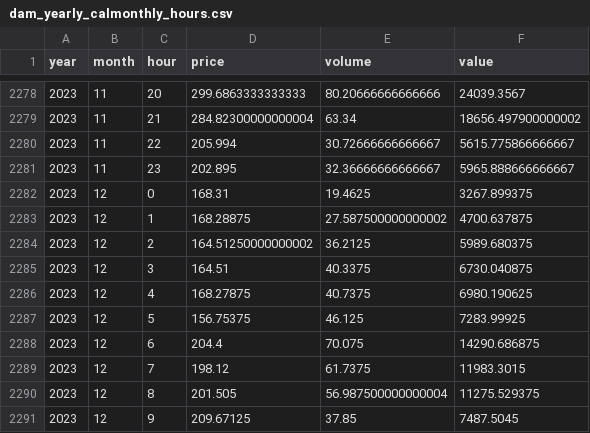
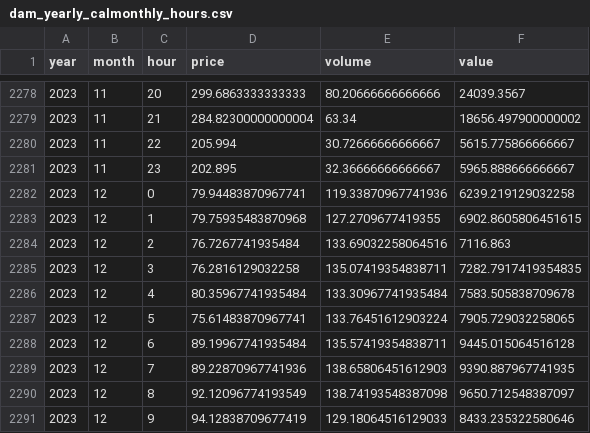
Before and after one commit to AndyFlem/sapp, a CSV file: output/dam_yearly_calmonthly_hours.csv, drawn as a sheet; only a part is shown, gaps mark what is left out; the diff covers the shown part only.

```diff
--- a/output/dam_yearly_calmonthly_hours.csv
+++ b/output/dam_yearly_calmonthly_hours.csv
@@ -2281,11 +2281,11 @@ year,month,hour,price,volume,value
 2023,11,23,202.895,32.36666666666667,5965.888666666667
-2023,12,0,168.31,19.4625,3267.899375
-2023,12,1,168.28875,27.587500000000002,4700.637875
-2023,12,2,164.51250000000002,36.2125,5989.680375
-2023,12,3,164.51,40.3375,6730.040875
-2023,12,4,168.27875,40.7375,6980.190625
-2023,12,5,156.75375,46.125,7283.99925
-2023,12,6,204.4,70.075,14290.686875
-2023,12,7,198.12,61.7375,11983.3015
-2023,12,8,201.505,56.987500000000004,11275.529375
-2023,12,9,209.67125,37.85,7487.5045
+2023,12,0,79.94483870967741,119.33870967741936,6239.219129032258
+2023,12,1,79.75935483870968,127.2709677419355,6902.8605806451615
+2023,12,2,76.7267741935484,133.69032258064516,7116.863
+2023,12,3,76.2816129032258,135.07419354838711,7282.7917419354835
+2023,12,4,80.35967741935484,133.30967741935484,7583.505838709678
+2023,12,5,75.61483870967741,133.76451612903224,7905.729032258065
+2023,12,6,89.19967741935484,135.57419354838711,9445.015064516128
+2023,12,7,89.22870967741936,138.65806451612903,9390.887967741935
+2023,12,8,92.12096774193549,138.74193548387098,9650.712548387097
+2023,12,9,94.12838709677419,129.18064516129033,8433.235322580646
```
Also changed, not shown: 42 edited cells elsewhere in this file, output/dam_calmonthly.csv, output/dam_calmonthly_hours.csv, 17 other files.
